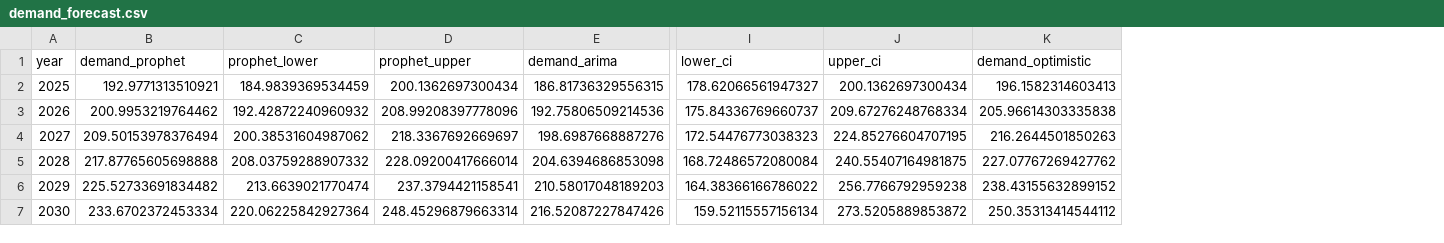
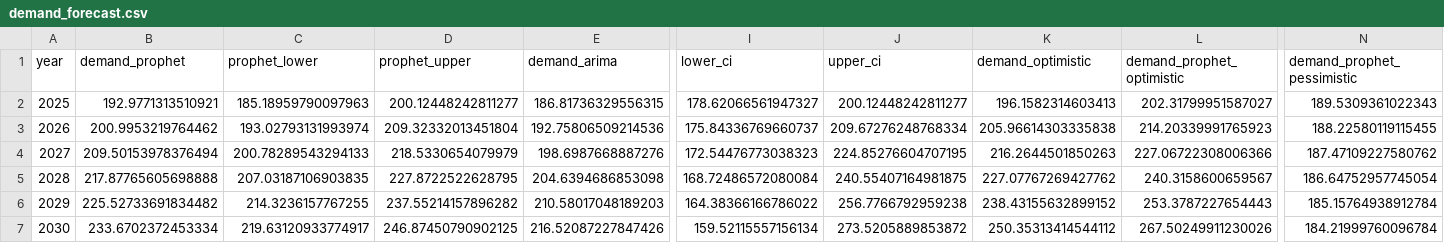
Before and after one commit to saddamchandio/pakistan-energy-demand-forecast, a CSV file: data/processed/demand_forecast.csv, drawn as a sheet; only a part is shown, gaps mark what is left out; the diff names each change by its address in the sheet, - before the commit and + after, or states it on an @@ line.

Commit message:
Fixed comparison chart - shows Prophet and ARIMA for each scenario

```diff
--- a/data/processed/demand_forecast.csv
+++ b/data/processed/demand_forecast.csv
+column L (demand_prophet_optimistic), rows 2-7: 202.31799951587027 | 214.20339991765923 | 227.06722308006366 | 240.3158600659567 | 253.3787227654443 | 267.50249911230026
+column N (demand_prophet_pessimistic), rows 2-7: 189.5309361022343 | 188.22580119115455 | 187.47109227580762 | 186.64752957745054 | 185.15764938912784 | 184.21999760096784
-C2 (prophet_lower): 184.9839369534459
+C2 (prophet_lower): 185.18959790097963
-D2 (prophet_upper): 200.1362697300434
+D2 (prophet_upper): 200.12448242811277
-J2 (upper_ci): 200.1362697300434
+J2 (upper_ci): 200.12448242811277
-C3 (prophet_lower): 192.42872240960932
+C3 (prophet_lower): 193.02793131993974
-D3 (prophet_upper): 208.99208397778096
+D3 (prophet_upper): 209.32332013451804
-C4 (prophet_lower): 200.38531604987062
+C4 (prophet_lower): 200.78289543294133
-D4 (prophet_upper): 218.3367692669697
+D4 (prophet_upper): 218.5330654079979
-C5 (prophet_lower): 208.03759288907332
+C5 (prophet_lower): 207.03187106903835
-D5 (prophet_upper): 228.09200417666014
+D5 (prophet_upper): 227.8722522628795
-C6 (prophet_lower): 213.6639021770474
+C6 (prophet_lower): 214.3236157767255
-D6 (prophet_upper): 237.3794421158541
+D6 (prophet_upper): 237.55214157896282
-C7 (prophet_lower): 220.06225842927364
+C7 (prophet_lower): 219.63120933774917
-D7 (prophet_upper): 248.45296879663314
+D7 (prophet_upper): 246.87450790902125
```
Also changed, not shown: 3 other files.
